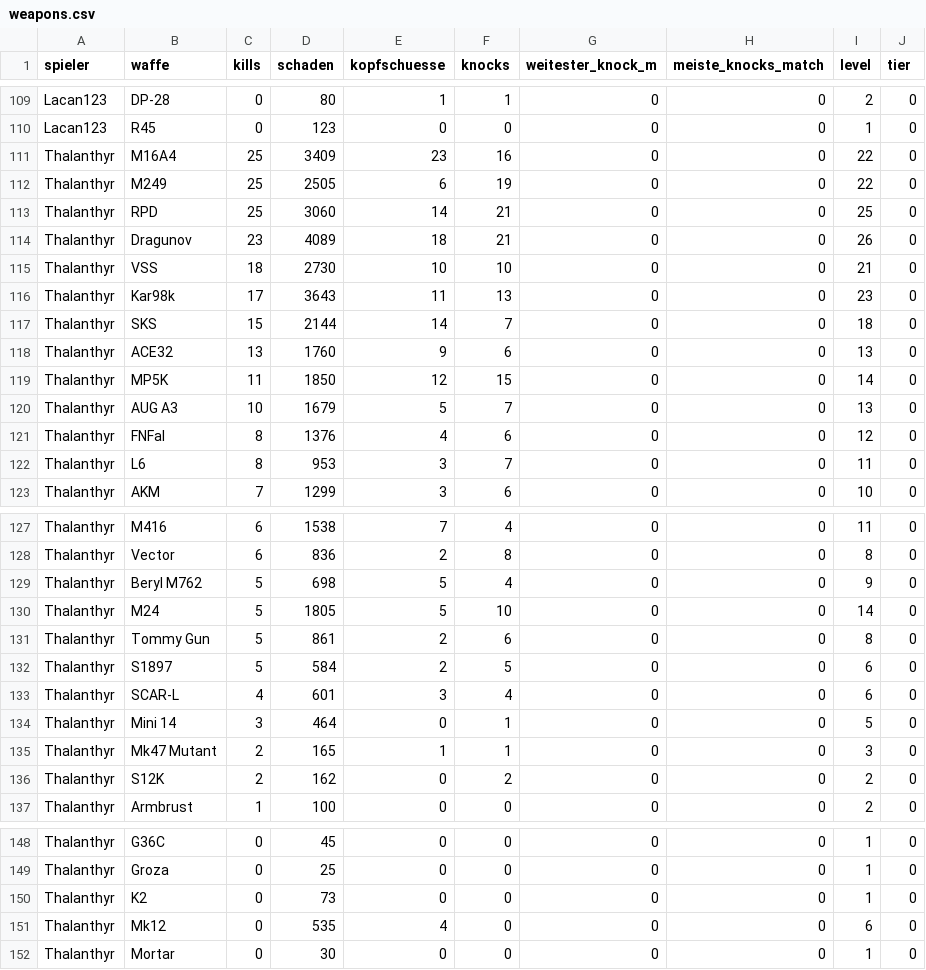
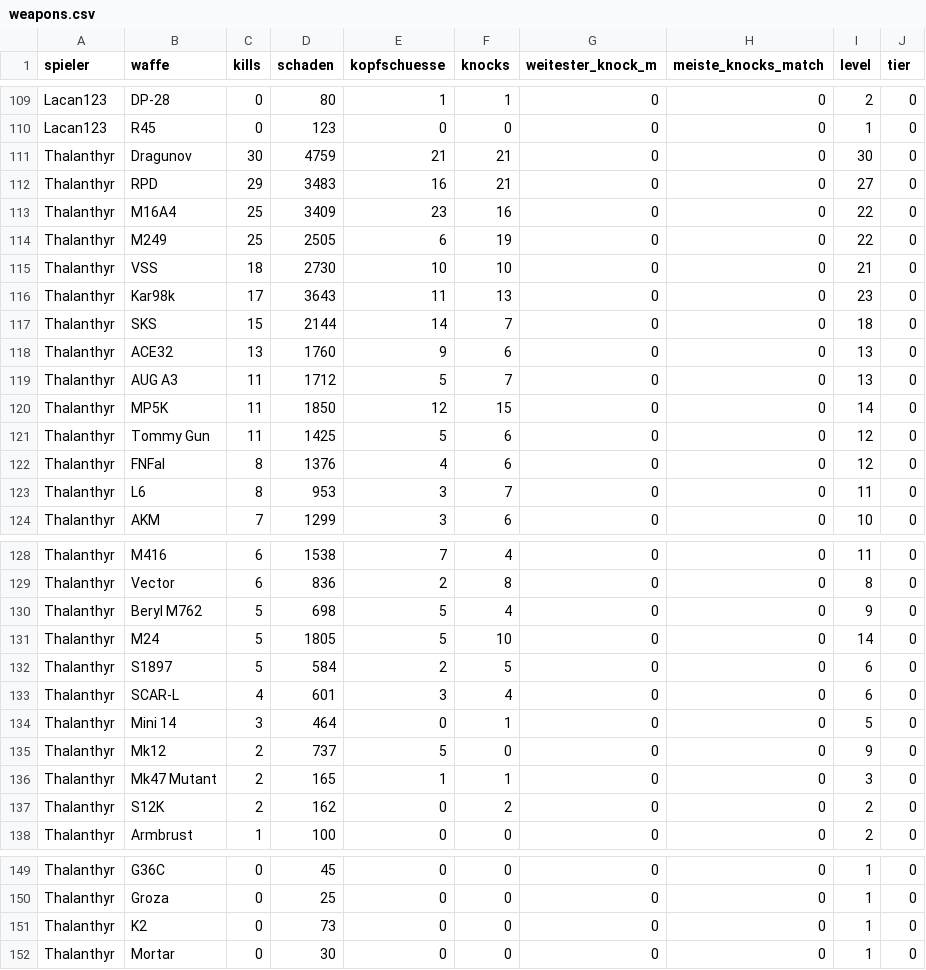
Before and after one commit to realembo88/S-404, a CSV file: weapons.csv, drawn as a sheet; only a part is shown, gaps mark what is left out.

```diff
--- a/weapons.csv
+++ b/weapons.csv
@@ -110,6 +110,6 @@ Lacan123;DP-28;0;80;1;1;0;0;2;0
 Lacan123;R45;0;123;0;0;0;0;1;0
+Thalanthyr;Dragunov;30;4759;21;21;0;0;30;0
+Thalanthyr;RPD;29;3483;16;21;0;0;27;0
 Thalanthyr;M16A4;25;3409;23;16;0;0;22;0
 Thalanthyr;M249;25;2505;6;19;0;0;22;0
-Thalanthyr;RPD;25;3060;14;21;0;0;25;0
-Thalanthyr;Dragunov;23;4089;18;21;0;0;26;0
 Thalanthyr;VSS;18;2730;10;10;0;0;21;0
@@ -118,4 +118,5 @@ Thalanthyr;SKS;15;2144;14;7;0;0;18;0
 Thalanthyr;ACE32;13;1760;9;6;0;0;13;0
+Thalanthyr;AUG A3;11;1712;5;7;0;0;13;0
 Thalanthyr;MP5K;11;1850;12;15;0;0;14;0
-Thalanthyr;AUG A3;10;1679;5;7;0;0;13;0
+Thalanthyr;Tommy Gun;11;1425;5;6;0;0;12;0
 Thalanthyr;FNFal;8;1376;4;6;0;0;12;0
@@ -130,3 +131,2 @@ Thalanthyr;Beryl M762;5;698;5;4;0;0;9;0
 Thalanthyr;M24;5;1805;5;10;0;0;14;0
-Thalanthyr;Tommy Gun;5;861;2;6;0;0;8;0
 Thalanthyr;S1897;5;584;2;5;0;0;6;0
@@ -134,2 +134,3 @@ Thalanthyr;SCAR-L;4;601;3;4;0;0;6;0
 Thalanthyr;Mini 14;3;464;0;1;0;0;5;0
+Thalanthyr;Mk12;2;737;5;0;0;0;9;0
 Thalanthyr;Mk47 Mutant;2;165;1;1;0;0;3;0
@@ -150,3 +151,2 @@ Thalanthyr;Groza;0;25;0;0;0;0;1;0
 Thalanthyr;K2;0;73;0;0;0;0;1;0
-Thalanthyr;Mk12;0;535;4;0;0;0;6;0
 Thalanthyr;Mortar;0;30;0;0;0;0;1;0
```
Also changed, not shown: pubg_matches.csv, 1 other file.
